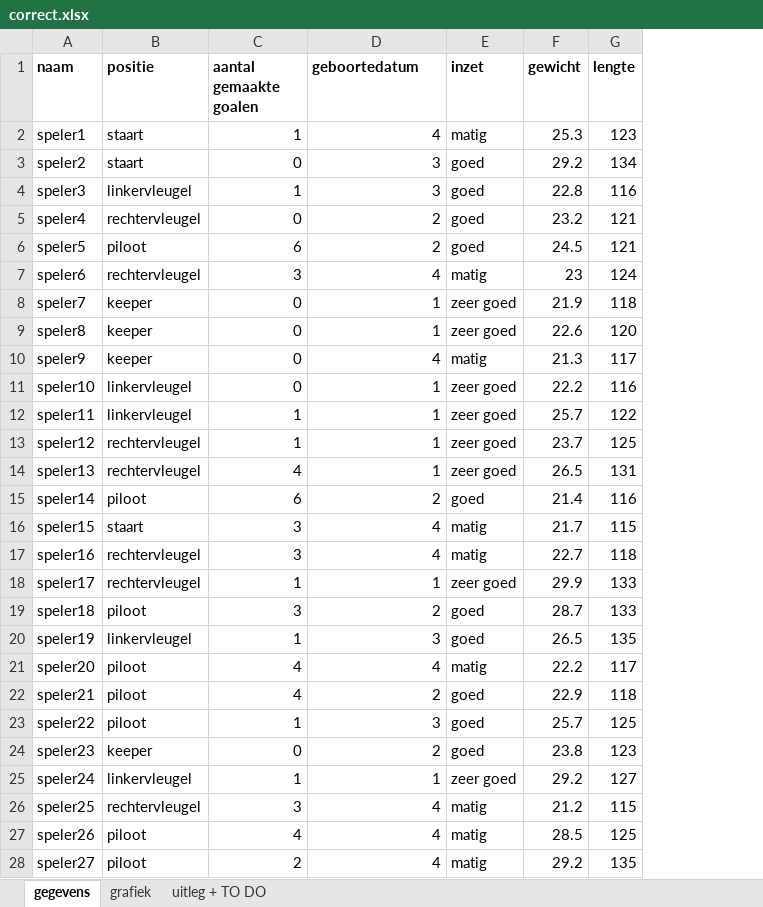
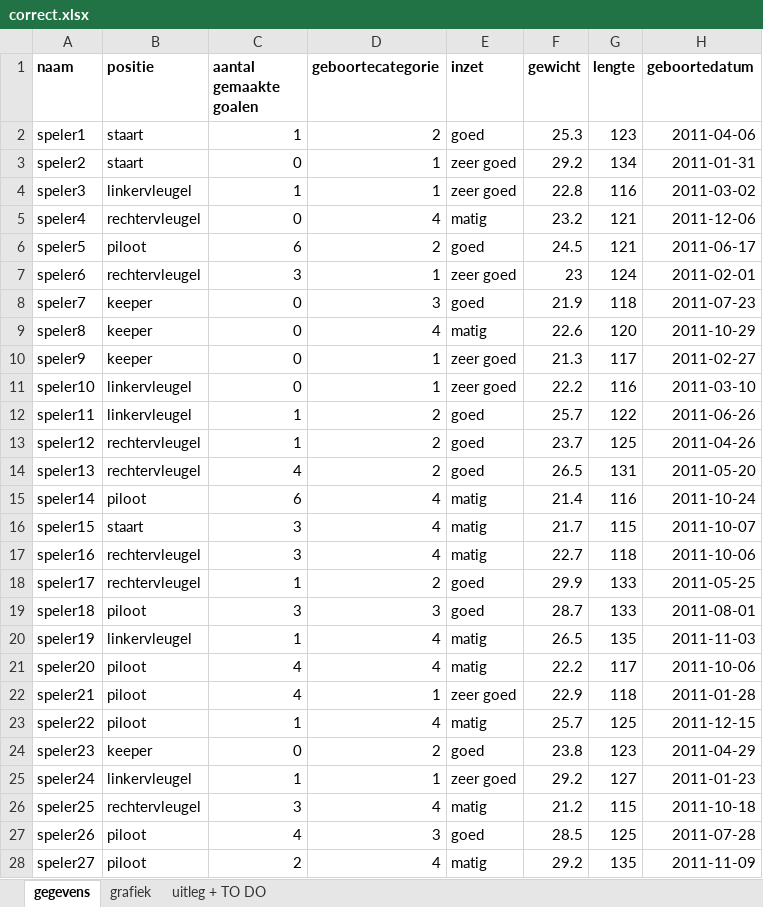
Before and after one commit to bavokn/Data-Advanced, an Excel workbook: correct.xlsx, sheet gegevens, drawn as a sheet; only a part is shown; values as stored, in another font and other column widths than the file's, no borders; charts and pictures not drawn; the diff covers the shown part only; the diff names each change by its address in the sheet, - before the commit and + after, or states it on an @@ line.

```diff
--- a/correct.xlsx (sheet gegevens)
+++ b/correct.xlsx (sheet gegevens)
+column H (geboortedatum), rows 2-28: 2011-04-06 | 2011-01-31 | 2011-03-02 | 2011-12-06 | 2011-06-17 | 2011-02-01 | 2011-07-23 | 2011-10-29 | 2011-02-27 | 2011-03-10 | 2011-06-26 | 2011-04-26 | 2011-05-20 | 2011-10-24 | 2011-10-07 | 2011-10-06 | 2011-05-25 | 2011-08-01 | 2011-11-03 | 2011-10-06 | 2011-01-28 | 2011-12-15 | 2011-04-29 | 2011-01-23 | 2011-10-18 | 2011-07-28 | 2011-11-09
-D1: geboortedatum
+D1: geboortecategorie
-D2 (geboortecategorie): 4
+D2 (geboortecategorie): 2
-E2 (inzet): matig
+E2 (inzet): goed
-D3:D4 (geboortecategorie): 3
+D3:D4 (geboortecategorie): 1
-E3:E4 (inzet): goed
+E3:E4 (inzet): zeer goed
-D5 (geboortecategorie): 2
+D5 (geboortecategorie): 4
-E5 (inzet): goed
+E5 (inzet): matig
-D7 (geboortecategorie): 4
+D7 (geboortecategorie): 1
-E7 (inzet): matig
+E7 (inzet): zeer goed
-D8 (geboortecategorie): 1
+D8 (geboortecategorie): 3
-E8 (inzet): zeer goed
+E8 (inzet): goed
-D9 (geboortecategorie): 1
+D9 (geboortecategorie): 4
-E9 (inzet): zeer goed
+E9 (inzet): matig
-D10 (geboortecategorie): 4
+D10 (geboortecategorie): 1
-E10 (inzet): matig
+E10 (inzet): zeer goed
-D12:D14 (geboortecategorie): 1
+D12:D14 (geboortecategorie): 2
-E12:E14 (inzet): zeer goed
+E12:E14 (inzet): goed
-D15 (geboortecategorie): 2
+D15 (geboortecategorie): 4
-E15 (inzet): goed
+E15 (inzet): matig
-D18 (geboortecategorie): 1
+D18 (geboortecategorie): 2
-E18 (inzet): zeer goed
+E18 (inzet): goed
-D19 (geboortecategorie): 2
+D19 (geboortecategorie): 3
-D20 (geboortecategorie): 3
+D20 (geboortecategorie): 4
-E20 (inzet): goed
+E20 (inzet): matig
-D22 (geboortecategorie): 2
+D22 (geboortecategorie): 1
-E22 (inzet): goed
+E22 (inzet): zeer goed
-D23 (geboortecategorie): 3
+D23 (geboortecategorie): 4
-E23 (inzet): goed
+E23 (inzet): matig
-D27 (geboortecategorie): 4
+D27 (geboortecategorie): 3
-E27 (inzet): matig
+E27 (inzet): goed
```
Also changed, not shown: 105 edited cells elsewhere in this sheet, sheet grafiek, charts or pictures, Voetbal/correct.xlsx, voetbal.xlsx, 4 other files.
